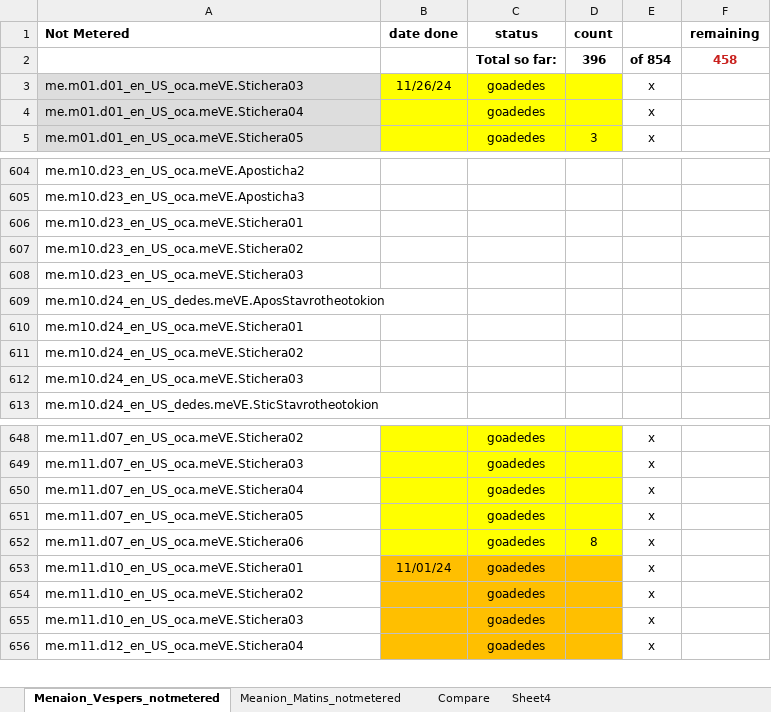
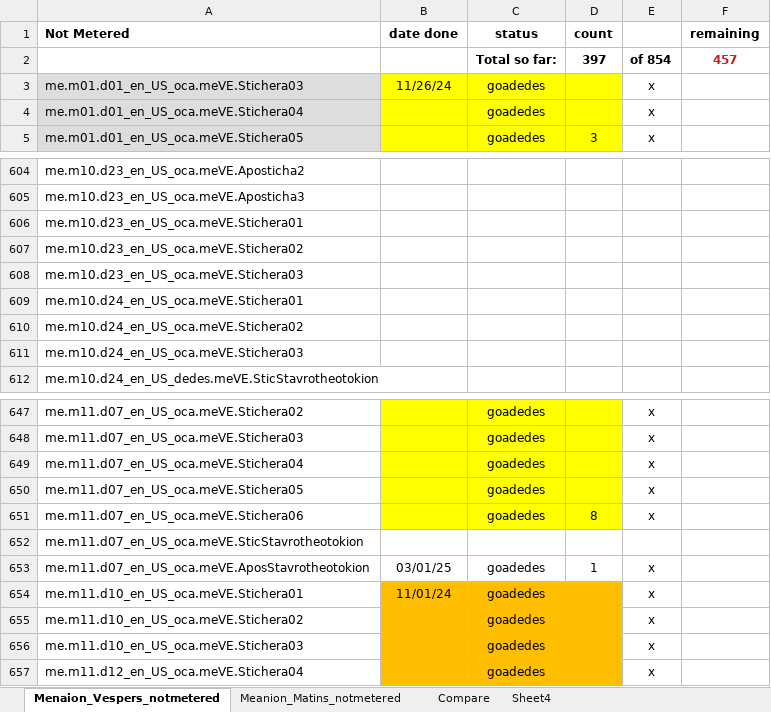
Before and after one commit to AGES-Initiatives/ages-alwb-system, an Excel workbook: net.ages.liturgical.workbench.system/MyWorkFiles/Meanion_nonmetered.xlsx, sheet Menaion_Vespers_notmetered, drawn as a sheet; only a part is shown, gaps mark what is left out; values as stored, in another font and other column widths than the file's, no borders; removed rows and columns are numbered as before the commit, all else as after; the diff names each change by its address in the sheet, - before the commit and + after, or states it on an @@ line.

```diff
--- a/net.ages.liturgical.workbench.system/MyWorkFiles/Meanion_nonmetered.xlsx (sheet Menaion_Vespers_notmetered)
+++ b/net.ages.liturgical.workbench.system/MyWorkFiles/Meanion_nonmetered.xlsx (sheet Menaion_Vespers_notmetered)
-D2 (count): 396
+D2 (count): 397
-F2 (remaining): 458
+F2 (remaining): 457
-row 609: me.m10.d24_en_US_dedes.meVE.AposStavrotheotokion
+row 652: me.m11.d07_en_US_oca.meVE.SticStavrotheotokion
+row 653: me.m11.d07_en_US_oca.meVE.AposStavrotheotokion | 03/01/25 | goadedes | 1 | x
```
Also changed, not shown: net.ages.liturgical.workbench.system/MyWorkFiles/Service Status.xlsx, net.ages.liturgical.workbench.system/MyWorkFiles/generation check list.xlsx, 2 other files.
